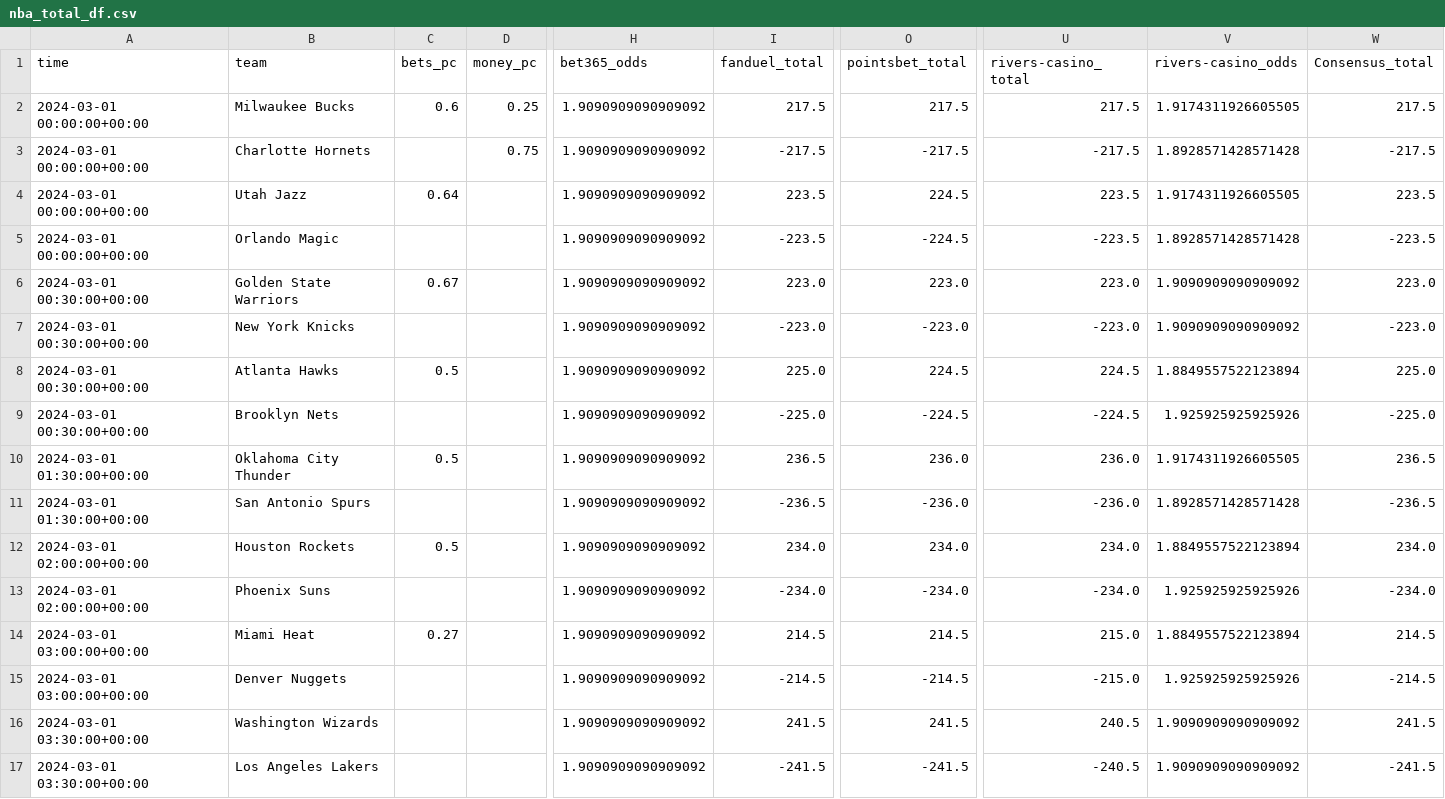
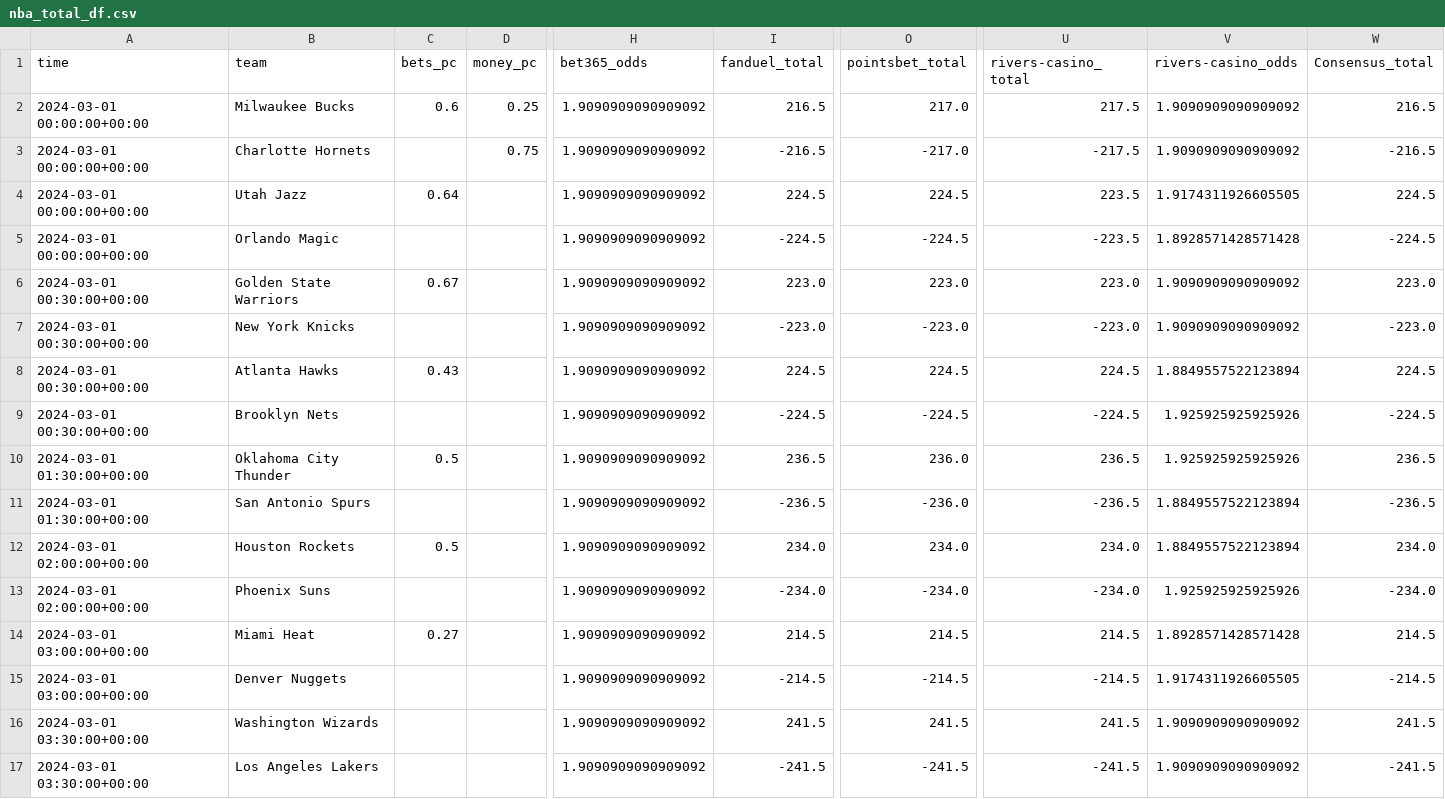
Before and after one commit to Donalcon/reverse_line_movement, a CSV file: nba_total_df.csv, drawn as a sheet; only a part is shown, gaps mark what is left out; the diff names each change by its address in the sheet, - before the commit and + after, or states it on an @@ line.

```diff
--- a/nba_total_df.csv
+++ b/nba_total_df.csv
-I2 (fanduel_total): 217.5
+I2 (fanduel_total): 216.5
-O2 (pointsbet_total): 217.5
+O2 (pointsbet_total): 217.0
-V2 (rivers-casino_odds): 1.9174311926605505
+V2 (rivers-casino_odds): 1.9090909090909092
-W2 (Consensus_total): 217.5
+W2 (Consensus_total): 216.5
-I3 (fanduel_total): -217.5
+I3 (fanduel_total): -216.5
-O3 (pointsbet_total): -217.5
+O3 (pointsbet_total): -217.0
-V3 (rivers-casino_odds): 1.8928571428571428
+V3 (rivers-casino_odds): 1.9090909090909092
-W3 (Consensus_total): -217.5
+W3 (Consensus_total): -216.5
-I4 (fanduel_total): 223.5
+I4 (fanduel_total): 224.5
-W4 (Consensus_total): 223.5
+W4 (Consensus_total): 224.5
-I5 (fanduel_total): -223.5
+I5 (fanduel_total): -224.5
-W5 (Consensus_total): -223.5
+W5 (Consensus_total): -224.5
-C8 (bets_pc): 0.5
+C8 (bets_pc): 0.43
-I8 (fanduel_total): 225.0
+I8 (fanduel_total): 224.5
-W8 (Consensus_total): 225.0
+W8 (Consensus_total): 224.5
-I9 (fanduel_total): -225.0
+I9 (fanduel_total): -224.5
-W9 (Consensus_total): -225.0
+W9 (Consensus_total): -224.5
-U10 (rivers-casino_total): 236.0
+U10 (rivers-casino_total): 236.5
-V10 (rivers-casino_odds): 1.9174311926605505
+V10 (rivers-casino_odds): 1.925925925925926
-U11 (rivers-casino_total): -236.0
+U11 (rivers-casino_total): -236.5
-V11 (rivers-casino_odds): 1.8928571428571428
+V11 (rivers-casino_odds): 1.8849557522123894
-U14 (rivers-casino_total): 215.0
+U14 (rivers-casino_total): 214.5
-V14 (rivers-casino_odds): 1.8849557522123894
+V14 (rivers-casino_odds): 1.8928571428571428
-U15 (rivers-casino_total): -215.0
+U15 (rivers-casino_total): -214.5
-V15 (rivers-casino_odds): 1.925925925925926
+V15 (rivers-casino_odds): 1.9174311926605505
-U16 (rivers-casino_total): 240.5
+U16 (rivers-casino_total): 241.5
-U17 (rivers-casino_total): -240.5
+U17 (rivers-casino_total): -241.5
```
Also changed, not shown: nba_spread_df.csv.
